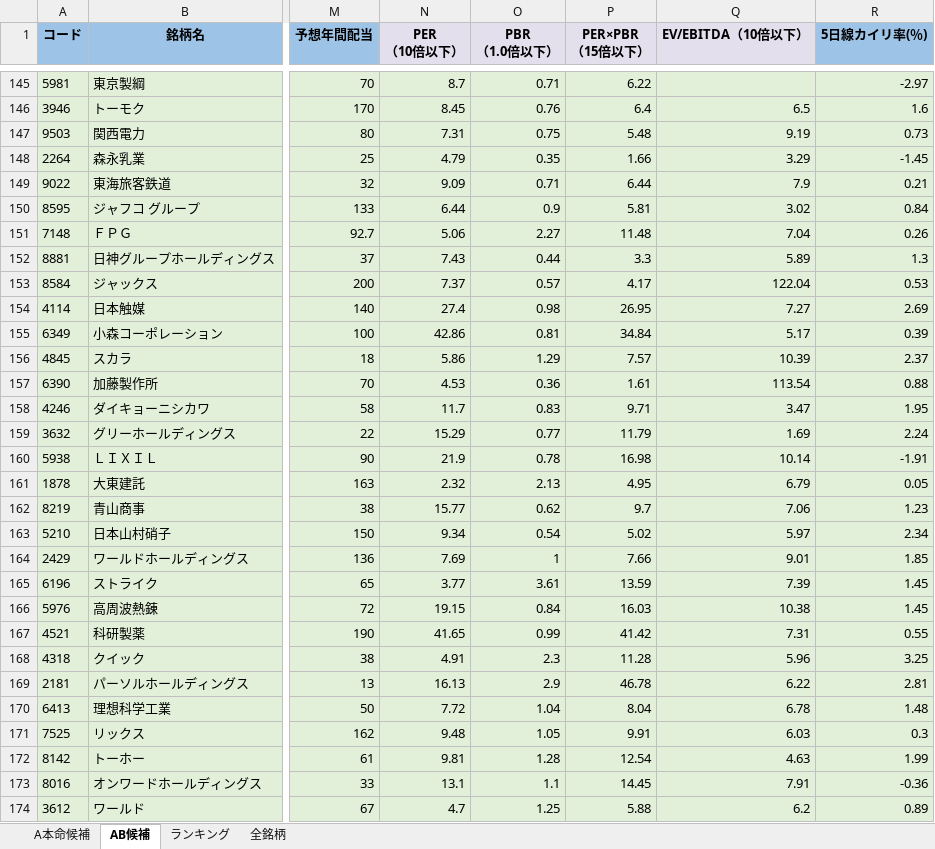
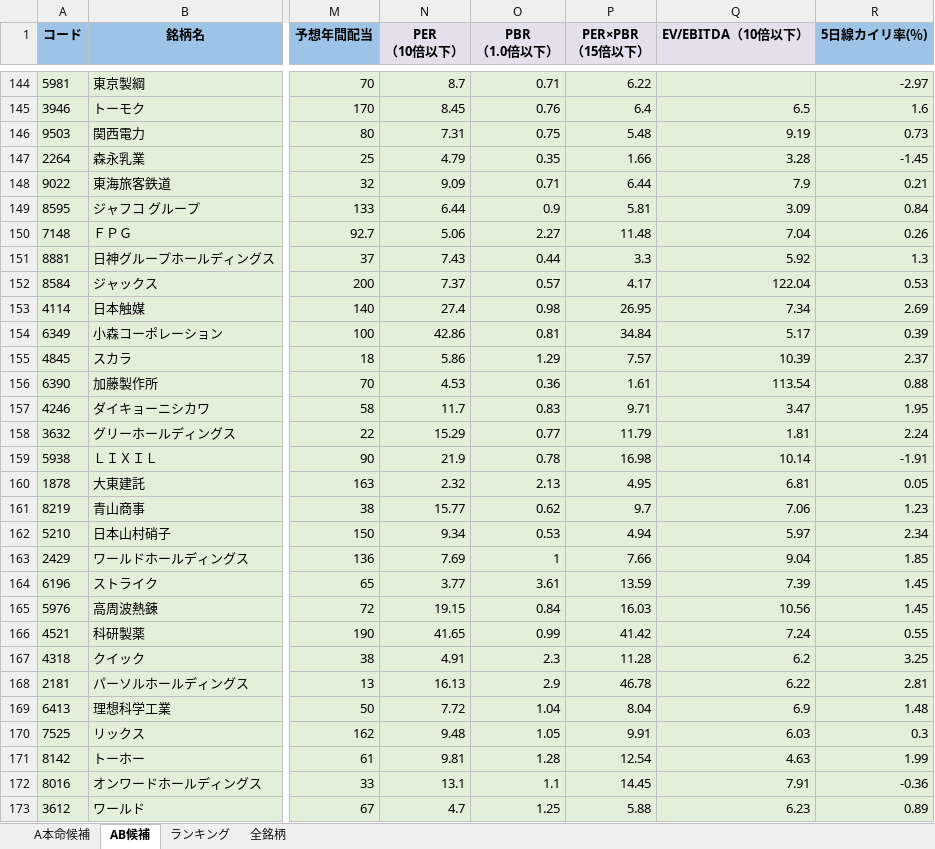
Before and after one commit to ku0909/screening, an Excel workbook: result.xlsx, sheet AB候補, drawn as a sheet; only a part is shown, gaps mark what is left out; values as stored, in another font and other column widths than the file's, no borders; addresses are those after the commit; the diff covers the shown part only; the diff names each change by its address in the sheet, - before the commit and + after, or states it on an @@ line.

```diff
--- a/result.xlsx (sheet AB候補)
+++ b/result.xlsx (sheet AB候補)
-Q147 (EV/EBITDA（10倍以下）): 3.29
+Q147 (EV/EBITDA（10倍以下）): 3.28
-Q149 (EV/EBITDA（10倍以下）): 3.02
+Q149 (EV/EBITDA（10倍以下）): 3.09
-Q151 (EV/EBITDA（10倍以下）): 5.89
+Q151 (EV/EBITDA（10倍以下）): 5.92
-Q153 (EV/EBITDA（10倍以下）): 7.27
+Q153 (EV/EBITDA（10倍以下）): 7.34
-Q158 (EV/EBITDA（10倍以下）): 1.69
+Q158 (EV/EBITDA（10倍以下）): 1.81
-Q160 (EV/EBITDA（10倍以下）): 6.79
+Q160 (EV/EBITDA（10倍以下）): 6.81
-O162 (PBR （1.0倍以下）): 0.54
+O162 (PBR （1.0倍以下）): 0.53
-P162 (PER×PBR （15倍以下）): 5.02
+P162 (PER×PBR （15倍以下）): 4.94
-Q163 (EV/EBITDA（10倍以下）): 9.01
+Q163 (EV/EBITDA（10倍以下）): 9.04
-Q165 (EV/EBITDA（10倍以下）): 10.38
+Q165 (EV/EBITDA（10倍以下）): 10.56
-Q166 (EV/EBITDA（10倍以下）): 7.31
+Q166 (EV/EBITDA（10倍以下）): 7.24
-Q167 (EV/EBITDA（10倍以下）): 5.96
+Q167 (EV/EBITDA（10倍以下）): 6.2
-Q169 (EV/EBITDA（10倍以下）): 6.78
+Q169 (EV/EBITDA（10倍以下）): 6.9
-Q173 (EV/EBITDA（10倍以下）): 6.2
+Q173 (EV/EBITDA（10倍以下）): 6.23
```
Also changed, not shown: 2 removed rows and 118 edited cells elsewhere in this sheet, sheet 全銘柄, sheet ランキング, sheet A本命候補, 1 other file.
